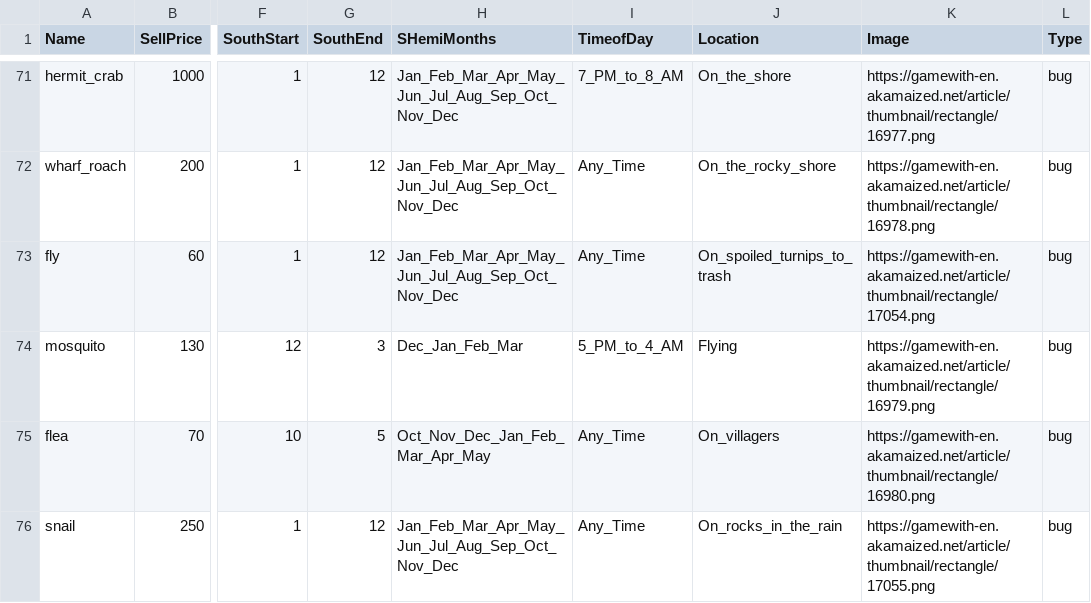
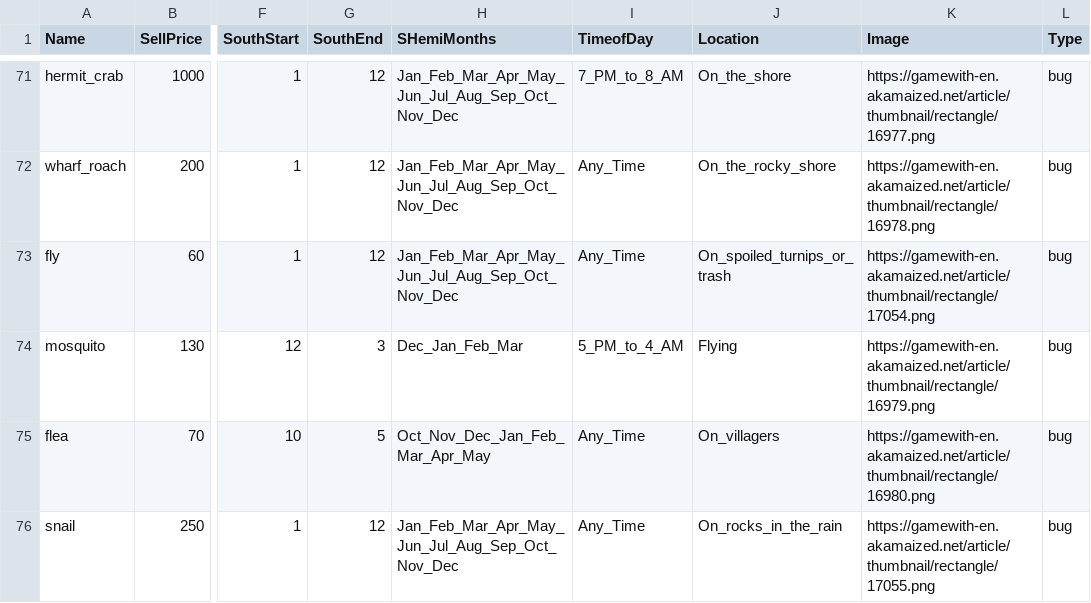
Before and after one commit to yiping-allison/isabelle, a CSV file: data.csv, drawn as a sheet; only a part is shown, gaps mark what is left out; the diff names each change by its address in the sheet, - before the commit and + after, or states it on an @@ line.

Commit message:
Add Unregister
* Queue users are now able to unregister from event queues
* fixed database entry fly grammar
* changed cleaning interval to 15 min

```diff
--- a/data.csv
+++ b/data.csv
-J73 (Location): On_spoiled_turnips_to_trash
+J73 (Location): On_spoiled_turnips_or_trash
```
Also changed, not shown: 4 other files.
